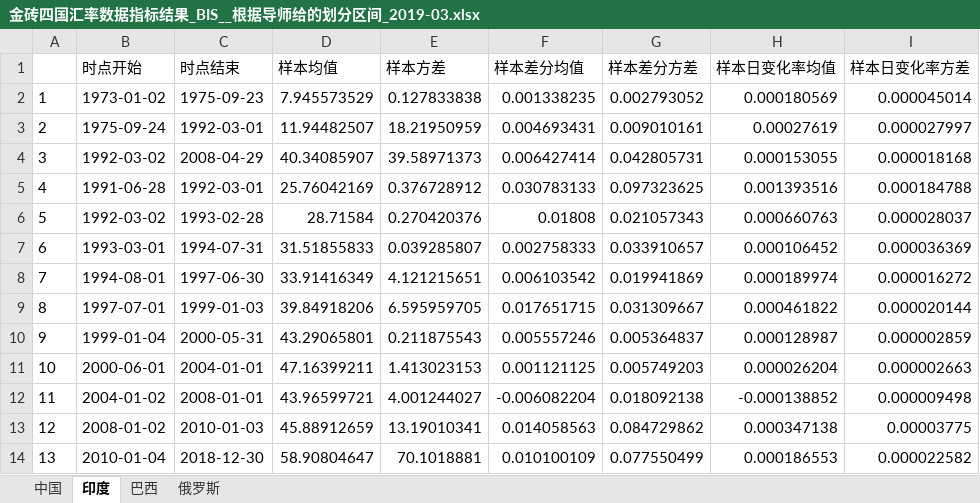
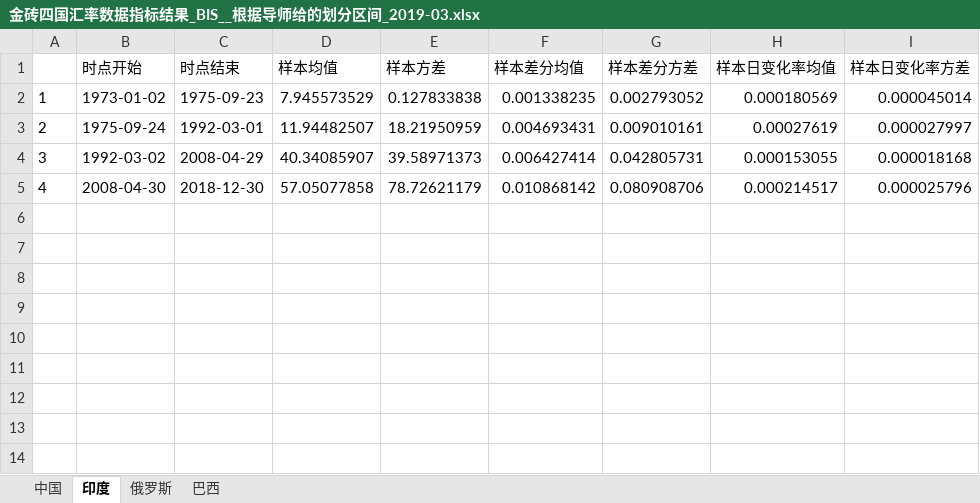
Before and after one commit to EthanSystem/MoneyMismatch, an Excel workbook: data/金砖四国汇率数据指标结果_BIS__根据导师给的划分区间_2019-03.xlsx, sheet 印度, drawn as a sheet; values as stored, in another font and other column widths than the file's, no borders; charts and pictures not drawn; the diff names each change by its address in the sheet, - before the commit and + after, or states it on an @@ line.

```diff
--- a/data/金砖四国汇率数据指标结果_BIS__根据导师给的划分区间_2019-03.xlsx (sheet 印度)
+++ b/data/金砖四国汇率数据指标结果_BIS__根据导师给的划分区间_2019-03.xlsx (sheet 印度)
@@ sheet tab order changed: 中国 | 印度 | 俄罗斯 | 巴西 @@
-B5 (时点开始): 1991-06-28
+B5 (时点开始): 2008-04-30
-C5 (时点结束): 1992-03-01
+C5 (时点结束): 2018-12-30
-D5 (样本均值): 25.76042169
+D5 (样本均值): 57.05077858
-E5 (样本方差): 0.376728912
+E5 (样本方差): 78.72621179
-F5 (样本差分均值): 0.030783133
+F5 (样本差分均值): 0.010868142
-G5 (样本差分方差): 0.097323625
+G5 (样本差分方差): 0.080908706
-H5 (样本日变化率均值): 0.001393516
+H5 (样本日变化率均值): 0.000214517
-I5 (样本日变化率方差): 0.000184788
+I5 (样本日变化率方差): 0.000025796
-row 6: 5 | 1992-03-02 | 1993-02-28 | 28.71584 | 0.270420376 | 0.01808 | 0.021057343 | 0.000660763 | 0.000028037
-row 7: 6 | 1993-03-01 | 1994-07-31 | 31.51855833 | 0.039285807 | 0.002758333 | 0.033910657 | 0.000106452 | 0.000036369
-row 8: 7 | 1994-08-01 | 1997-06-30 | 33.91416349 | 4.121215651 | 0.006103542 | 0.019941869 | 0.000189974 | 0.000016272
-row 9: 8 | 1997-07-01 | 1999-01-03 | 39.84918206 | 6.595959705 | 0.017651715 | 0.031309667 | 0.000461822 | 0.000020144
-row 10: 9 | 1999-01-04 | 2000-05-31 | 43.29065801 | 0.211875543 | 0.005557246 | 0.005364837 | 0.000128987 | 0.000002859
-row 11: 10 | 2000-06-01 | 2004-01-01 | 47.16399211 | 1.413023153 | 0.001121125 | 0.005749203 | 0.000026204 | 0.000002663
-row 12: 11 | 2004-01-02 | 2008-01-01 | 43.96599721 | 4.001244027 | -0.006082204 | 0.018092138 | -0.000138852 | 0.000009498
-row 13: 12 | 2008-01-02 | 2010-01-03 | 45.88912659 | 13.19010341 | 0.014058563 | 0.084729862 | 0.000347138 | 0.00003775
-row 14: 13 | 2010-01-04 | 2018-12-30 | 58.90804647 | 70.1018881 | 0.010100109 | 0.077550499 | 0.000186553 | 0.000022582
```
Also changed, not shown: sheet 俄罗斯, sheet 巴西, charts or pictures, data/金砖四国汇率变化率数据_BIS_自动生成的.xlsx, data/金砖四国汇率差分数据_BIS_自动生成的.xlsx, 5 other files.
